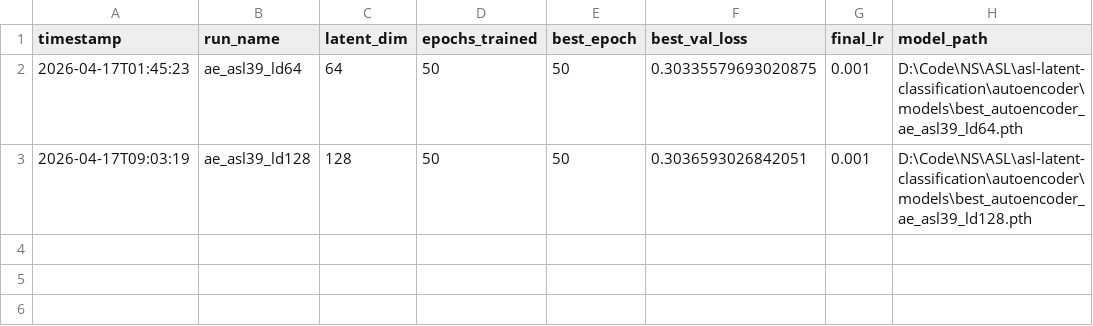
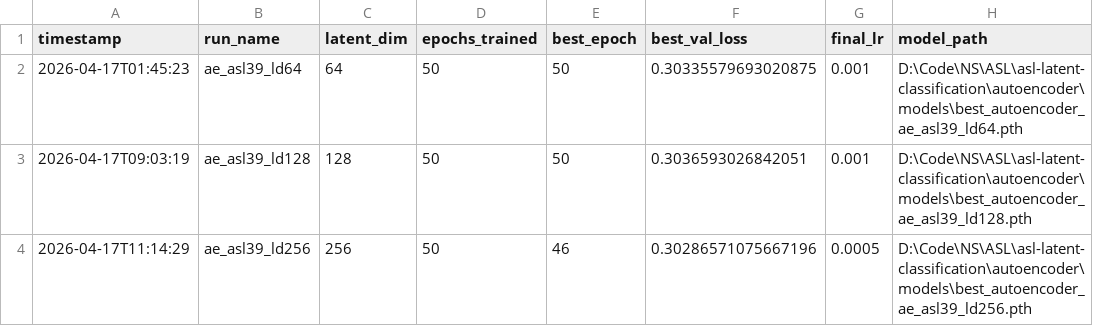
Before and after one commit to Archi831/asl-latent-classification, a CSV file: autoencoder/outputs/ae_ablation_results.csv, drawn as a sheet.

Commit message:
results: AE ablation ld256 — val_loss=0.3029 (50 epochs)

```diff
--- a/autoencoder/outputs/ae_ablation_results.csv
+++ b/autoencoder/outputs/ae_ablation_results.csv
@@ -3 +3,2 @@ timestamp,run_name,latent_dim,epochs_trained,best_epoch,best_val_loss,final_lr,m
 2026-04-17T09:03:19,ae_asl39_ld128,128,50,50,0.3036593026842051,0.001,D:\Code\NS\ASL\asl-latent-classification\autoencoder\models\best_autoencoder_ae_asl39_ld128.pth
+2026-04-17T11:14:29,ae_asl39_ld256,256,50,46,0.30286571075667196,0.0005,D:\Code\NS\ASL\asl-latent-classification\autoencoder\models\best_autoencoder_ae_asl39_ld256.pth
```
